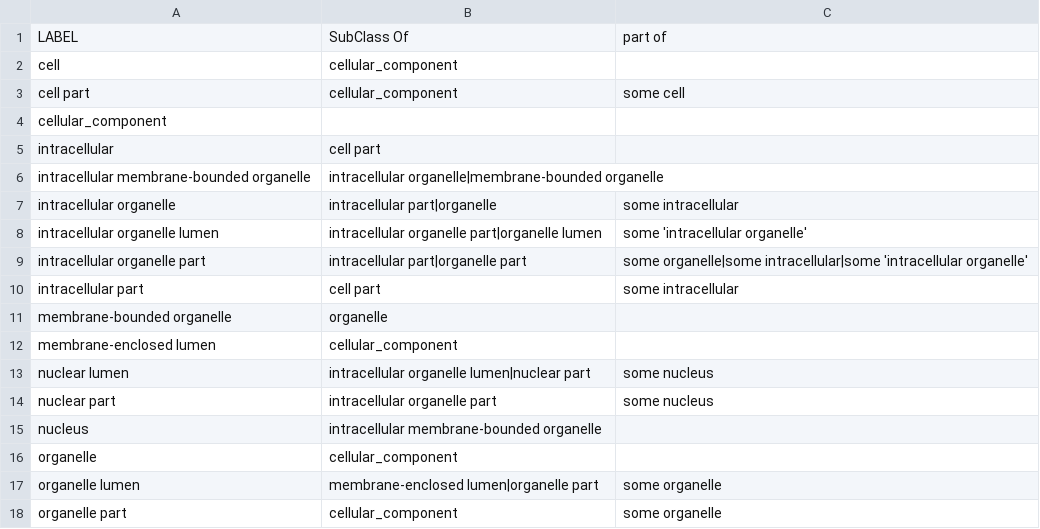
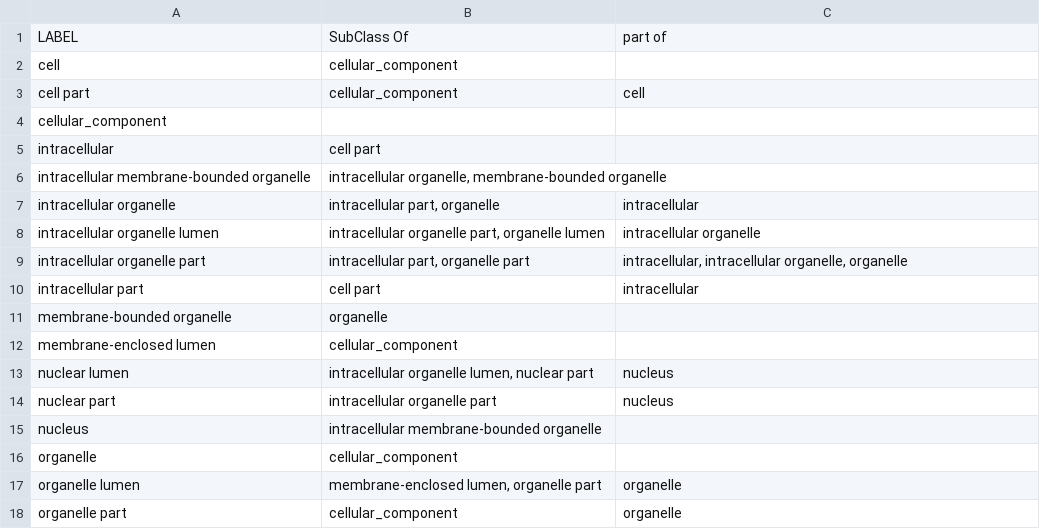
Before and after one commit to ontodev/robot, a CSV file: docs/examples/nucleus.csv, drawn as a sheet; the diff names each change by its address in the sheet, - before the commit and + after, or states it on an @@ line.

```diff
--- a/docs/examples/nucleus.csv
+++ b/docs/examples/nucleus.csv
-C3: some cell
+C3: cell
-B6: intracellular organelle|membrane-bounded organelle
+B6: intracellular organelle, membrane-bounded organelle
-B7: intracellular part|organelle
+B7: intracellular part, organelle
-C7: some intracellular
+C7: intracellular
-B8: intracellular organelle part|organelle lumen
+B8: intracellular organelle part, organelle lumen
-C8: some 'intracellular organelle'
+C8: intracellular organelle
-B9: intracellular part|organelle part
+B9: intracellular part, organelle part
-C9: some organelle|some intracellular|some 'intracellular organelle'
+C9: intracellular, intracellular organelle, organelle
-C10: some intracellular
+C10: intracellular
-B13: intracellular organelle lumen|nuclear part
+B13: intracellular organelle lumen, nuclear part
-C13:C14: some nucleus
+C13:C14: nucleus
-B17: membrane-enclosed lumen|organelle part
+B17: membrane-enclosed lumen, organelle part
-C17:C18: some organelle
+C17:C18: organelle
```
Also changed, not shown: docs/examples/classes-properties.csv, docs/examples/nucleus-reversed.csv, 12 other files.
